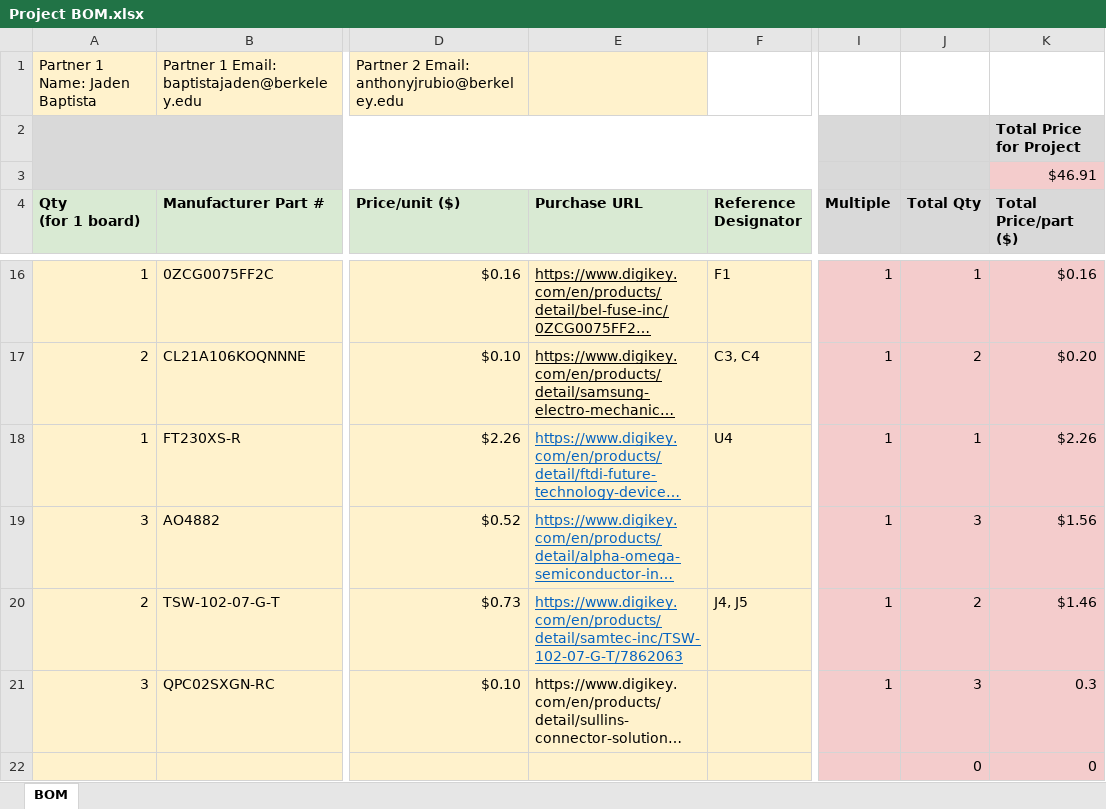
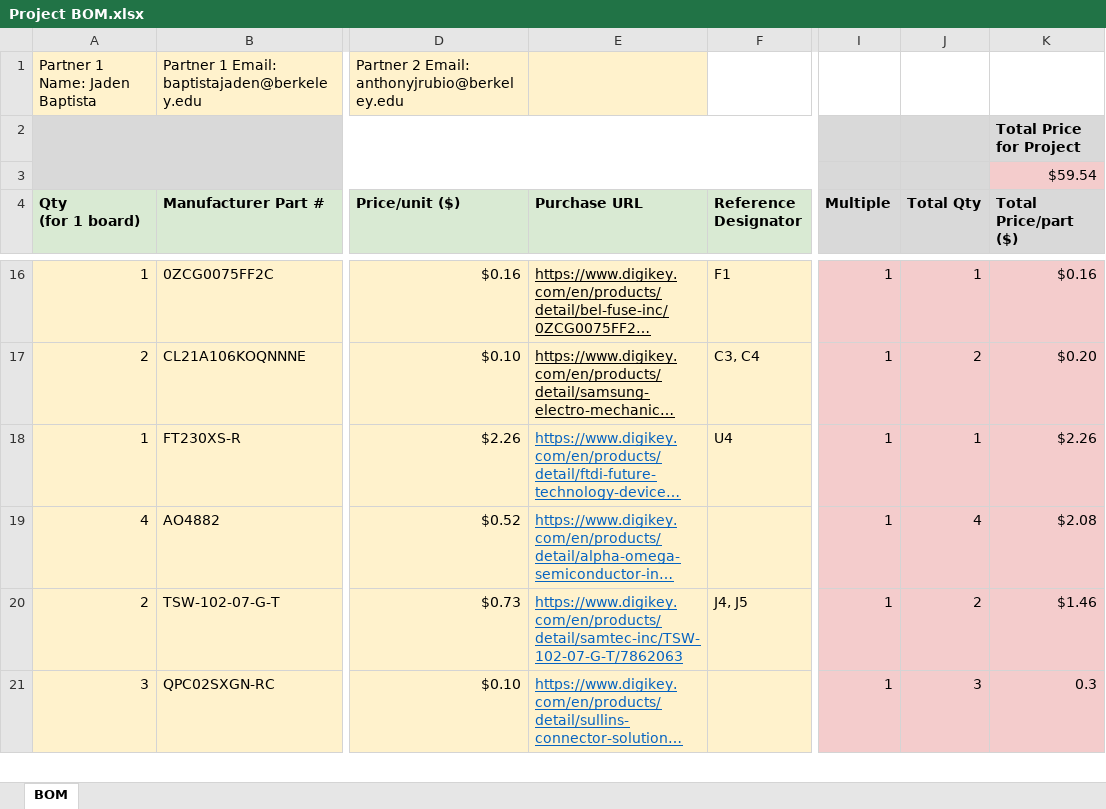
Before and after one commit to jdbaptista/MSP-Debugger, an Excel workbook: Hardware/Project BOM.xlsx, sheet BOM, drawn as a sheet; only a part is shown, gaps mark what is left out; long unchanged cells end in …; values as stored, in another font and other column widths than the file's, no borders; removed rows and columns are numbered as before the commit, all else as after; rows hold the shown columns only; the diff covers the shown part only; the diff names each change by its address in the sheet, - before the commit and + after, or states it on an @@ line.

```diff
--- a/Hardware/Project BOM.xlsx (sheet BOM)
+++ b/Hardware/Project BOM.xlsx (sheet BOM)
-K3 (Total Price/part ($)): $46.91
+K3 (Total Price/part ($)): $59.54
-A19 (Qty (for 1 board)): 3
+A19 (Qty (for 1 board)): 4
-J19 (Total Qty): 3
+J19 (Total Qty): 4
-K19 (Total Price/part ($)): $1.56
+K19 (Total Price/part ($)): $2.08
@@ E21 underline: off → on, text colour: black → #0563C1 @@
-row 22:  |  |  |  |  |  | 0 | 0
```
Also changed, not shown: 2 added rows, 1 removed row and 6 edited cells elsewhere in this sheet, 13 other files.
